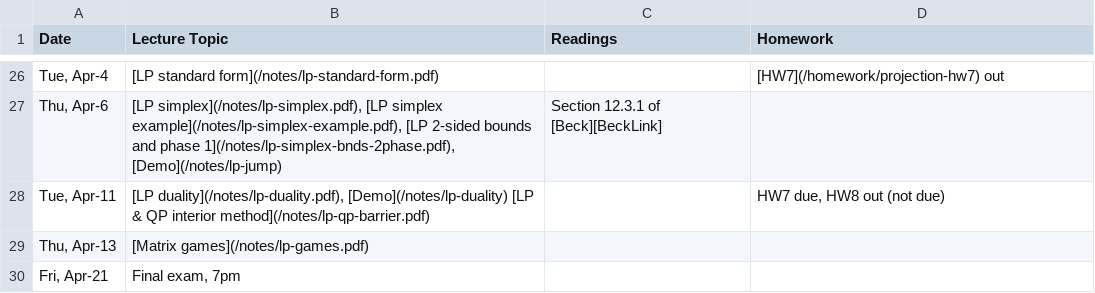
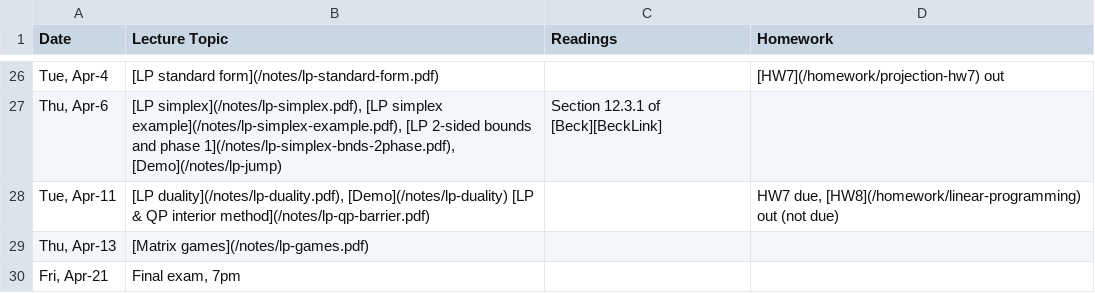
Before and after one commit to mpf/ubc-cpsc-406-22-23, a CSV file: syllabus.csv, drawn as a sheet; only a part is shown, gaps mark what is left out.

```diff
--- a/syllabus.csv
+++ b/syllabus.csv
@@ -27,3 +27,3 @@
 "Thu, Apr-6 "," [LP simplex](/notes/lp-simplex.pdf), [LP simplex example](/notes/lp-simplex-example.pdf), [LP 2-sided bounds and phase 1](/notes/lp-simplex-bnds-2phase.pdf), [Demo](/notes/lp-jump)","Section 12.3.1 of [Beck][BeckLink]",
-"Tue, Apr-11"," [LP duality](/notes/lp-duality.pdf), [Demo](/notes/lp-duality) [LP & QP interior method](/notes/lp-qp-barrier.pdf) "," ","HW7 due, HW8 out (not due)"
+"Tue, Apr-11"," [LP duality](/notes/lp-duality.pdf), [Demo](/notes/lp-duality) [LP & QP interior method](/notes/lp-qp-barrier.pdf) "," ","HW7 due, [HW8](/homework/linear-programming) out (not due)"
 "Thu, Apr-13"," [Matrix games](/notes/lp-games.pdf) "," ",
```
Also changed, not shown: 1 other file.
